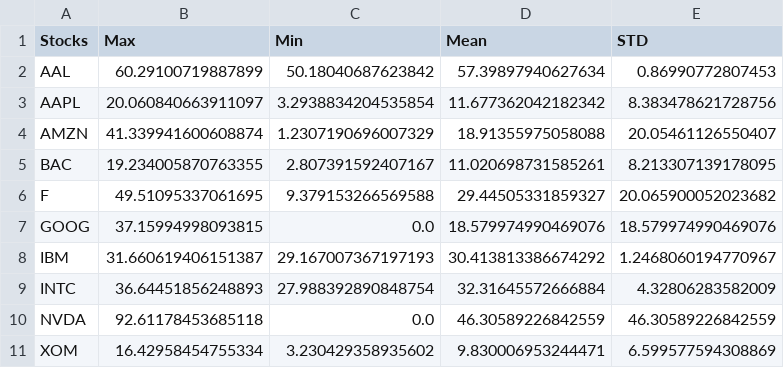
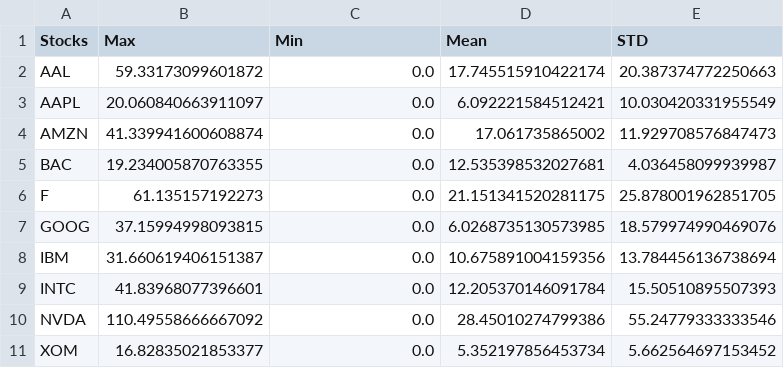
Before and after one commit to AfonsoAlemao/EAs-for-Single-and-Multi-Objective-Optimization, a CSV file: Proj2/ACI_Project2_2324_Data/results.csv, drawn as a sheet.

```diff
--- a/Proj2/ACI_Project2_2324_Data/results.csv
+++ b/Proj2/ACI_Project2_2324_Data/results.csv
@@ -1,11 +1,11 @@
 Stocks,Max,Min,Mean,STD
-AAL,60.29100719887899,50.18040687623842,57.39897940627634,0.86990772807453
-AAPL,20.060840663911097,3.2938834204535854,11.677362042182342,8.383478621728756
-AMZN,41.339941600608874,1.2307190696007329,18.91355975058088,20.05461126550407
-BAC,19.234005870763355,2.807391592407167,11.020698731585261,8.213307139178095
-F,49.51095337061695,9.379153266569588,29.44505331859327,20.065900052023682
-GOOG,37.15994998093815,0.0,18.579974990469076,18.579974990469076
-IBM,31.660619406151387,29.167007367197193,30.413813386674292,1.2468060194770967
-INTC,36.64451856248893,27.988392890848754,32.31645572666884,4.32806283582009
-NVDA,92.61178453685118,0.0,46.30589226842559,46.30589226842559
-XOM,16.42958454755334,3.230429358935602,9.830006953244471,6.599577594308869
+AAL,59.33173099601872,0.0,17.745515910422174,20.387374772250663
+AAPL,20.060840663911097,0.0,6.092221584512421,10.030420331955549
+AMZN,41.339941600608874,0.0,17.061735865002,11.929708576847473
+BAC,19.234005870763355,0.0,12.535398532027681,4.036458099939987
+F,61.135157192273,0.0,21.151341520281175,25.878001962851705
+GOOG,37.15994998093815,0.0,6.0268735130573985,18.579974990469076
+IBM,31.660619406151387,0.0,10.675891004159356,13.784456136738694
+INTC,41.83968077396601,0.0,12.205370146091784,15.50510895507393
+NVDA,110.49558666667092,0.0,28.45010274799386,55.24779333333546
+XOM,16.82835021853377,0.0,5.352197856453734,5.662564697153452
```
Also changed, not shown: 13 other files.
